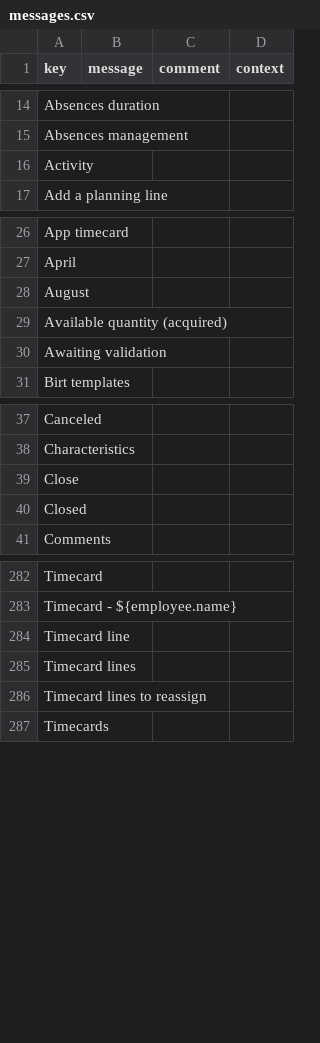
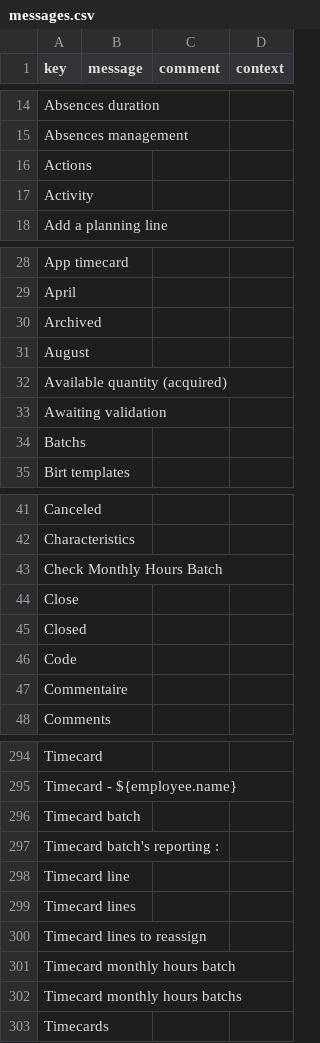
Before and after one commit to jpo-axelor/axelor-open-suite, a CSV file: modules/axelor-timecard/src/main/resources/i18n/messages.csv, drawn as a sheet; only a part is shown, gaps mark what is left out; the diff covers the shown part only; the diff names each change by its address in the sheet, - before the commit and + after, or states it on an @@ line.

```diff
--- a/modules/axelor-timecard/src/main/resources/i18n/messages.csv
+++ b/modules/axelor-timecard/src/main/resources/i18n/messages.csv
+row 16: Actions
+row 30: Archived
+row 34: Batchs
+row 43: Check Monthly Hours Batch
+row 46: Code
+row 47: Commentaire
+row 296: Timecard batch
+row 297: Timecard batch's reporting :
+row 301: Timecard monthly hours batch
+row 302: Timecard monthly hours batchs
```
Also changed, not shown: 7 added rows elsewhere in this file, modules/axelor-timecard/src/main/resources/i18n/messages_en.csv, modules/axelor-timecard/src/main/resources/i18n/messages_fr.csv, 14 other files.
